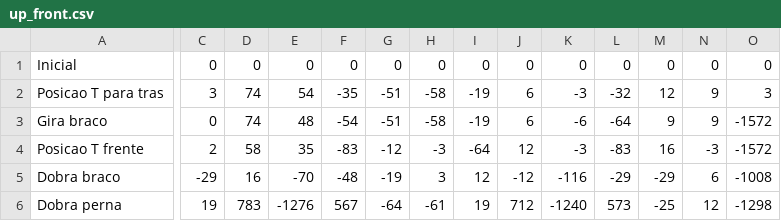
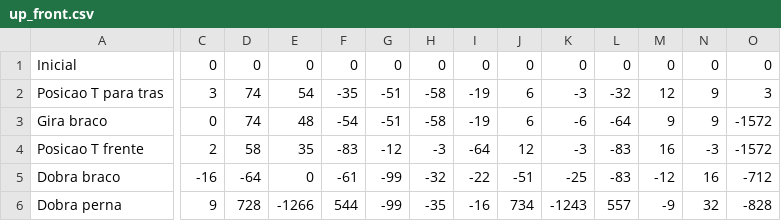
Before and after one commit to PEQUI-MEC/HUMANOID, a CSV file: humanoid_control/moves/up_front.csv, drawn as a sheet; only a part is shown, gaps mark what is left out; the diff covers the shown part only; the diff names each change by its address in the sheet, - before the commit and + after, or states it on an @@ line.

```diff
--- a/humanoid_control/moves/up_front.csv
+++ b/humanoid_control/moves/up_front.csv
-C5: -29
+C5: -16
-D5: 16
+D5: -64
-E5: -70
+E5: 0
-F5: -48
+F5: -61
-G5: -19
+G5: -99
-H5: 3
+H5: -32
-I5: 12
+I5: -22
-J5: -12
+J5: -51
-K5: -116
+K5: -25
-L5: -29
+L5: -83
-M5: -29
+M5: -12
-N5: 6
+N5: 16
-O5: -1008
+O5: -712
-C6: 19
+C6: 9
-D6: 783
+D6: 728
-E6: -1276
+E6: -1266
-F6: 567
+F6: 544
-G6: -64
+G6: -99
-H6: -61
+H6: -35
-I6: 19
+I6: -16
-J6: 712
+J6: 734
-K6: -1240
+K6: -1243
-L6: 573
+L6: 557
-M6: -25
+M6: -9
-N6: 12
+N6: 32
-O6: -1298
+O6: -828
```
Also changed, not shown: 29 edited cells elsewhere in this file, humanoid_control/moves/wave.csv, 5 other files.
